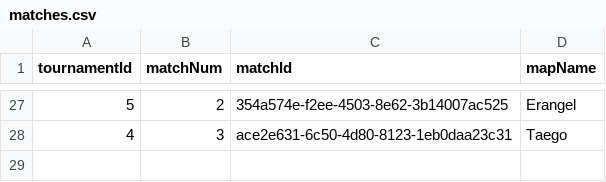
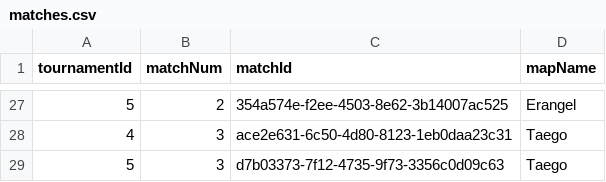
Before and after one commit to Amlaith/pubg_tournament_stats, a CSV file: data/matches.csv, drawn as a sheet; only a part is shown, gaps mark what is left out; the diff names each change by its address in the sheet, - before the commit and + after, or states it on an @@ line.

```diff
--- a/data/matches.csv
+++ b/data/matches.csv
+row 29: 5 | 3 | d7b03373-7f12-4735-9f73-3356c0d09c63 | Taego
```
Also changed, not shown: data/playersResults.csv, data/teamsResults.csv.
